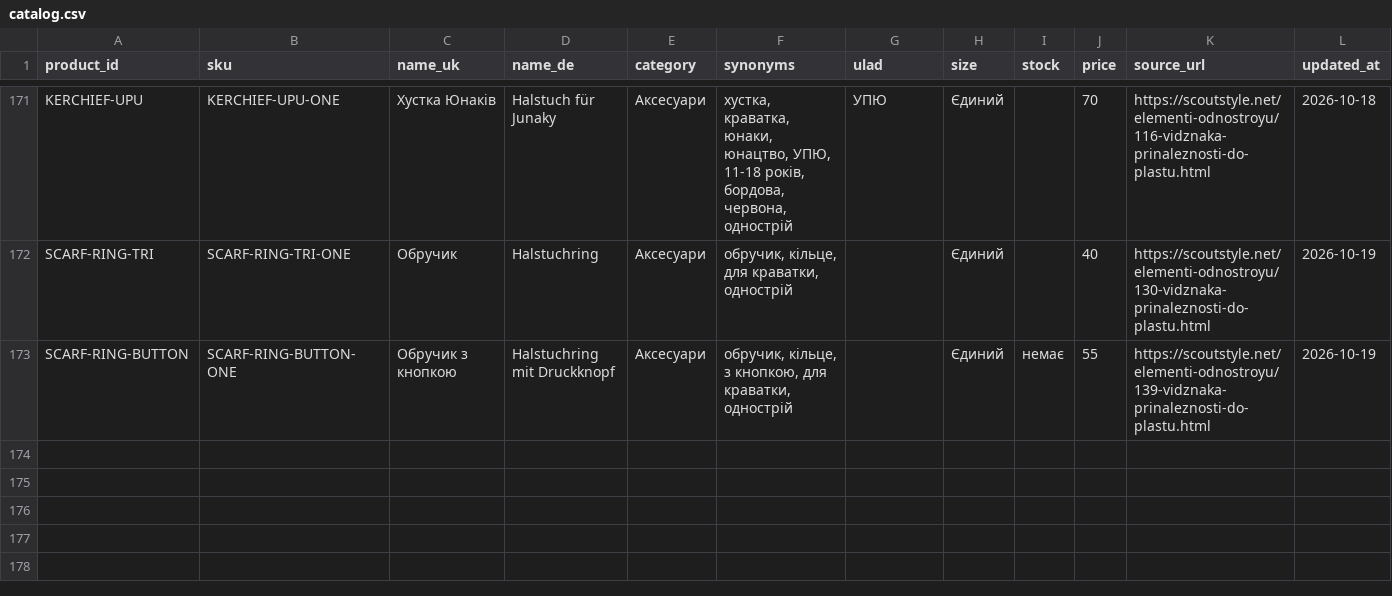
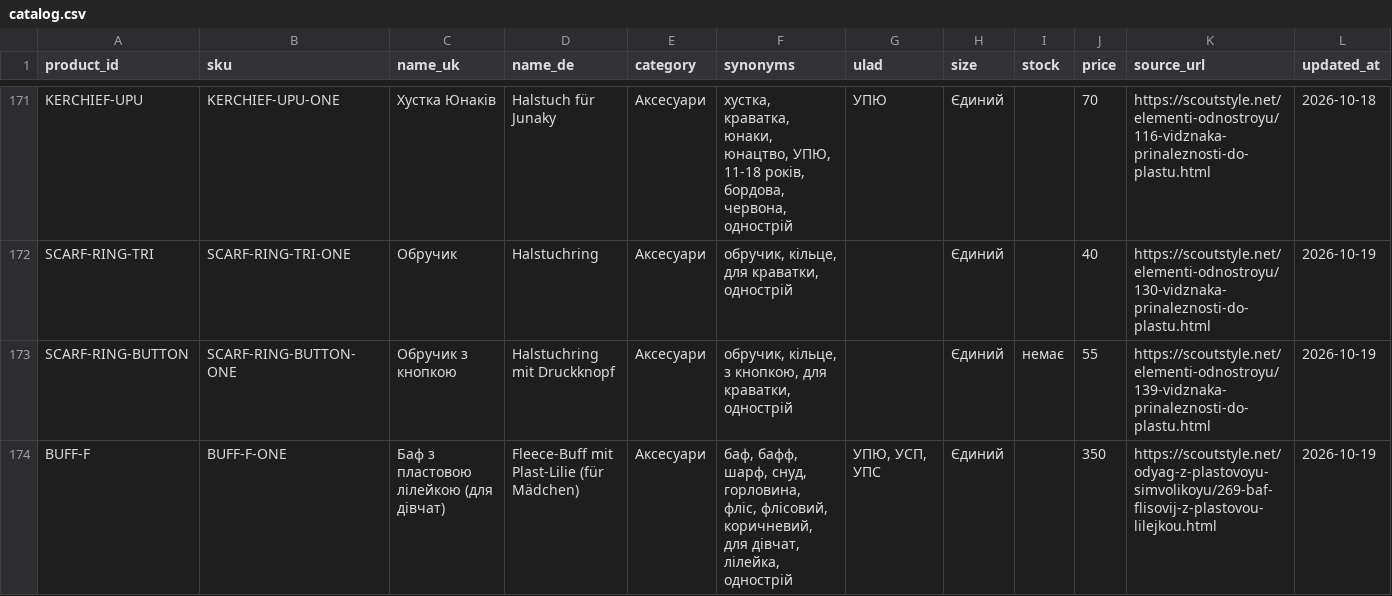
Before and after one commit to GrinIara/plast-order-uniform-de, a CSV file: public/sample/catalog.csv, drawn as a sheet; only a part is shown, gaps mark what is left out; the diff names each change by its address in the sheet, - before the commit and + after, or states it on an @@ line.

```diff
--- a/public/sample/catalog.csv
+++ b/public/sample/catalog.csv
+row 174: BUFF-F | BUFF-F-ONE | Баф з пластовою лілейкою (для дівчат) | Fleece-Buff mit Plast-Lilie (für Mädchen) | Аксесуари | баф, бафф, шарф, снуд, горловина, фліс, флісовий, коричневий, для дівчат, лілейка, однострій | УПЮ, УСП, УПС | Єдиний |  | 350 | https://scoutstyle.net/odyag-z-plastovoyu-simvolikoyu/269-baf-flisovij-z-plastovou-lilejkou.html | 2026-10-19
```
